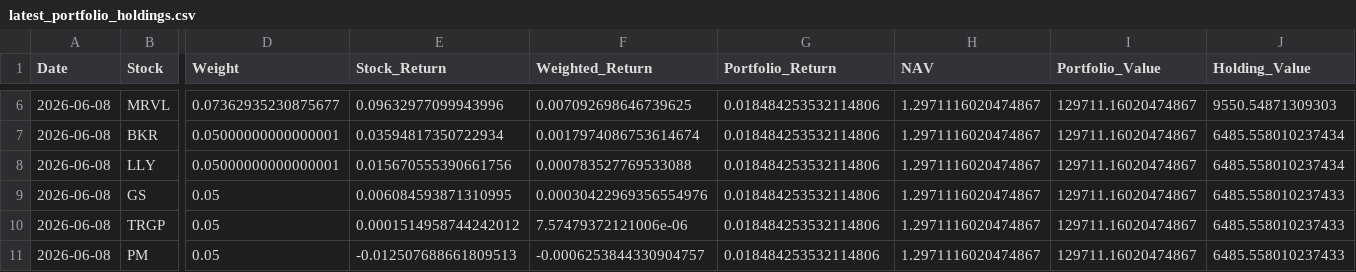
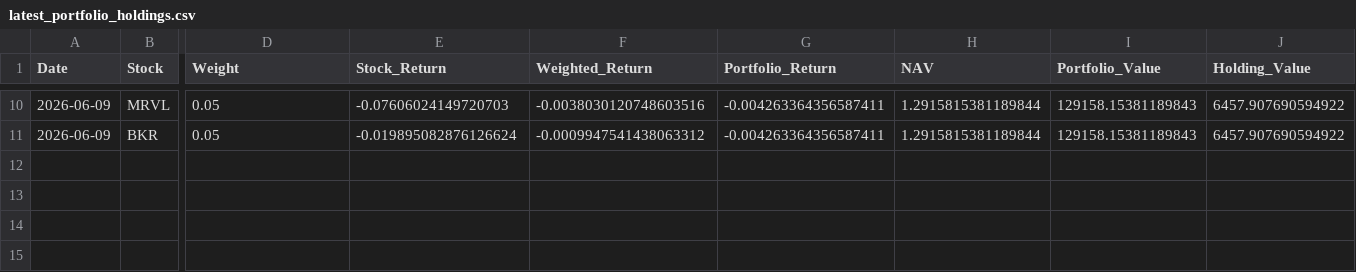
Before and after one commit to areebirfan62/stockportfolioanalysis, a CSV file: data/latest_portfolio_holdings.csv, drawn as a sheet; only a part is shown, gaps mark what is left out; removed rows and columns are numbered as before the commit, all else as after; rows hold the shown columns only; the diff covers the shown part only; the diff names each change by its address in the sheet, - before the commit and + after, or states it on an @@ line.

```diff
--- a/data/latest_portfolio_holdings.csv
+++ b/data/latest_portfolio_holdings.csv
-A10:A11 (Date): 2026-06-08
+A10:A11 (Date): 2026-06-09
-D10 (Weight): 0.07362935230875677
+D10 (Weight): 0.05
-E10 (Stock_Return): 0.09632977099943996
+E10 (Stock_Return): -0.07606024149720703
-F10 (Weighted_Return): 0.007092698646739625
+F10 (Weighted_Return): -0.0038030120748603516
-G10:G11 (Portfolio_Return): 0.018484253532114806
+G10:G11 (Portfolio_Return): -0.004263364356587411
-H10:H11 (NAV): 1.2971116020474867
+H10:H11 (NAV): 1.2915815381189844
-I10:I11 (Portfolio_Value): 129711.16020474867
+I10:I11 (Portfolio_Value): 129158.15381189843
-J10 (Holding_Value): 9550.54871309303
+J10 (Holding_Value): 6457.907690594922
-D11 (Weight): 0.05000000000000001
+D11 (Weight): 0.05
-E11 (Stock_Return): 0.03594817350722934
+E11 (Stock_Return): -0.019895082876126624
-F11 (Weighted_Return): 0.0017974086753614674
+F11 (Weighted_Return): -0.0009947541438063312
-J11 (Holding_Value): 6485.558010237434
+J11 (Holding_Value): 6457.907690594922
-row 8: 2026-06-08 | LLY | 0.05000000000000001 | 0.015670555390661756 | 0.000783527769533088 | 0.018484253532114806 | 1.2971116020474867 | 129711.16020474867 | 6485.558010237434
-row 9: 2026-06-08 | GS | 0.05 | 0.006084593871310995 | 0.00030422969356554976 | 0.018484253532114806 | 1.2971116020474867 | 129711.16020474867 | 6485.558010237433
-row 10: 2026-06-08 | TRGP | 0.05 | 0.0001514958744242012 | 7.57479372121006e-06 | 0.018484253532114806 | 1.2971116020474867 | 129711.16020474867 | 6485.558010237433
-row 11: 2026-06-08 | PM | 0.05 | -0.012507688661809513 | -0.0006253844330904757 | 0.018484253532114806 | 1.2971116020474867 | 129711.16020474867 | 6485.558010237433
```
Also changed, not shown: 5 added rows, 1 removed row and 29 edited cells elsewhere in this file, data/portfolio_daily_summary.csv, data/portfolio_forward_log.csv, 8 other files.
